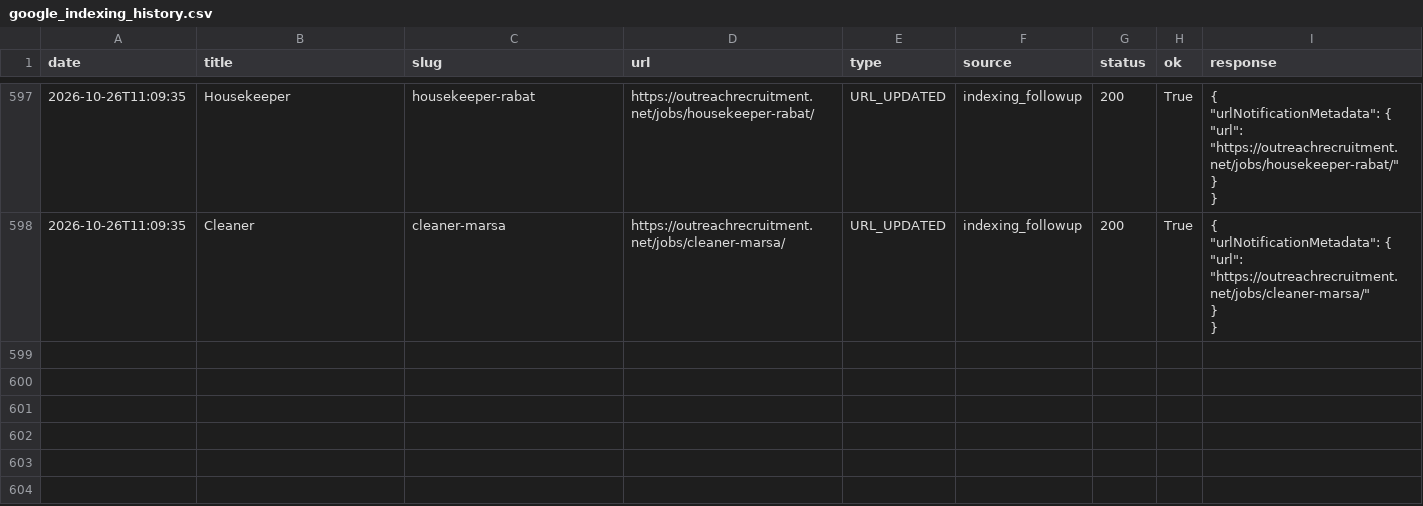
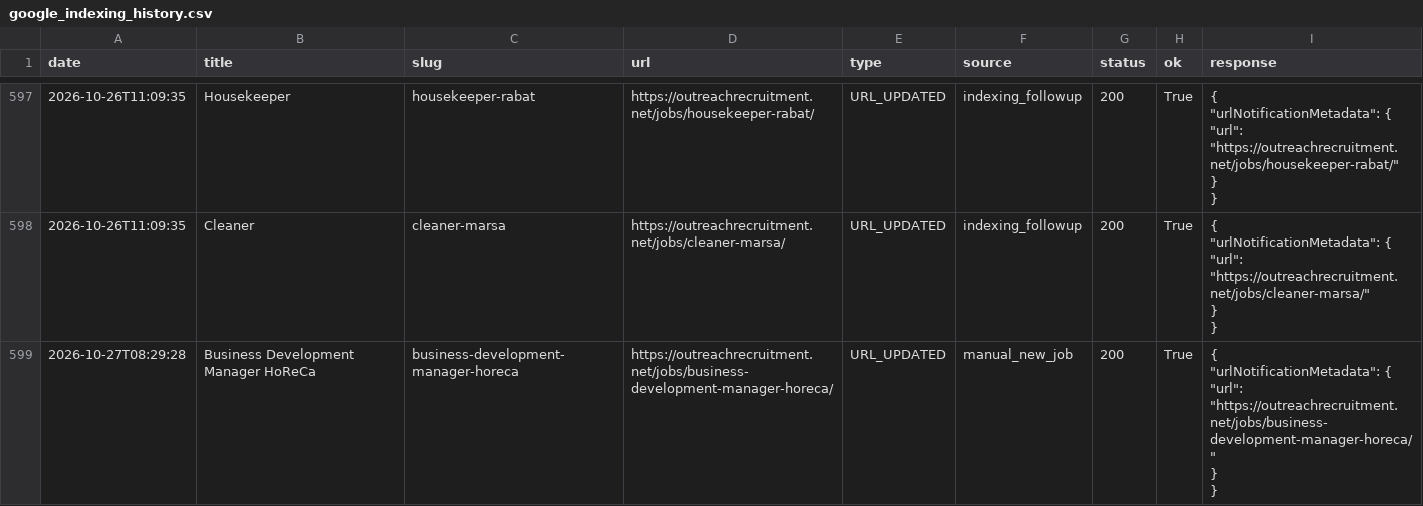
Before and after one commit to sofyanebarakat-beep/OutreachRecruitment-Jobs-in-Malta, a CSV file: reports/google_indexing_history.csv, drawn as a sheet; only a part is shown, gaps mark what is left out.

```diff
--- a/reports/google_indexing_history.csv
+++ b/reports/google_indexing_history.csv
@@ -3578 +3578,7 @@ date,title,slug,url,type,source,status,ok,response
 "
+2026-10-27T08:29:28,Business Development Manager HoReCa,business-development-manager-horeca,https://outreachrecruitment.net/jobs/business-development-manager-horeca/,URL_UPDATED,manual_new_job,200,True,"{
+  ""urlNotificationMetadata"": {
+    ""url"": ""https://outreachrecruitment.net/jobs/business-development-manager-horeca/""
+  }
+}
+"
```
